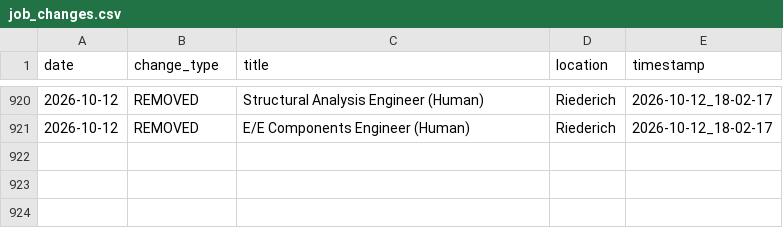
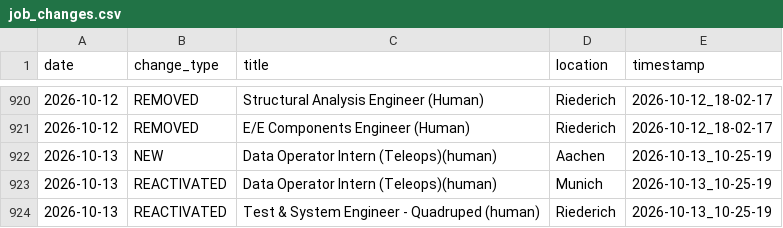
Before and after one commit to hailbagel/job-tracker-public, a CSV file: data/neura/processed/job_changes.csv, drawn as a sheet; only a part is shown, gaps mark what is left out; the diff names each change by its address in the sheet, - before the commit and + after, or states it on an @@ line.

```diff
--- a/data/neura/processed/job_changes.csv
+++ b/data/neura/processed/job_changes.csv
+row 922: 2026-10-13 | NEW | Data Operator Intern (Teleops)(human) | Aachen | 2026-10-13_10-25-19
+row 923: 2026-10-13 | REACTIVATED | Data Operator Intern (Teleops)(human) | Munich | 2026-10-13_10-25-19
+row 924: 2026-10-13 | REACTIVATED | Test & System Engineer - Quadruped (human) | Riederich | 2026-10-13_10-25-19
```
Also changed, not shown: data/exolaunch/processed/job_details.csv, data/exolaunch/processed/job_history.csv, 30 other files.
